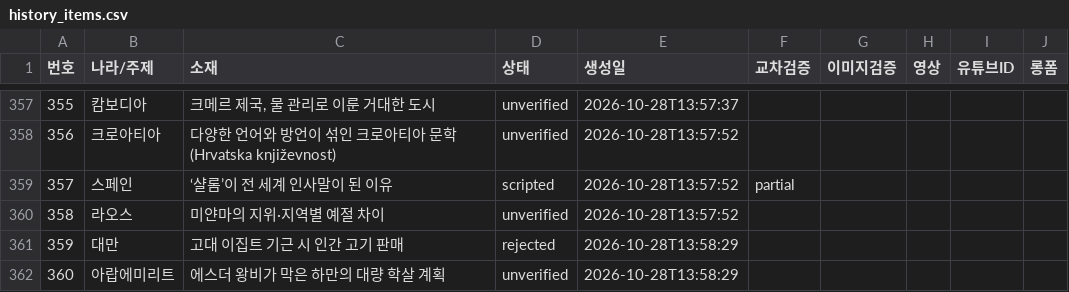
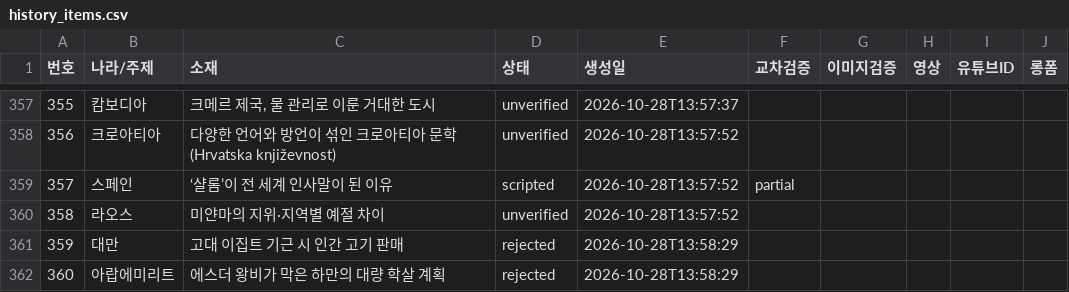
Before and after one commit to gonmau/shorts, a CSV file: history_items.csv, drawn as a sheet; only a part is shown, gaps mark what is left out; the diff covers the shown part only.

```diff
--- a/history_items.csv
+++ b/history_items.csv
@@ -361,2 +361,2 @@
 359,대만,고대 이집트 기근 시 인간 고기 판매,rejected,2026-10-28T13:58:29,,,,,
-360,아랍에미리트,에스더 왕비가 막은 하만의 대량 학살 계획,unverified,2026-10-28T13:58:29,,,,,
+360,아랍에미리트,에스더 왕비가 막은 하만의 대량 학살 계획,rejected,2026-10-28T13:58:29,,,,,
```
Also changed, not shown: 7 edited cells elsewhere in this file, 2 other files.
